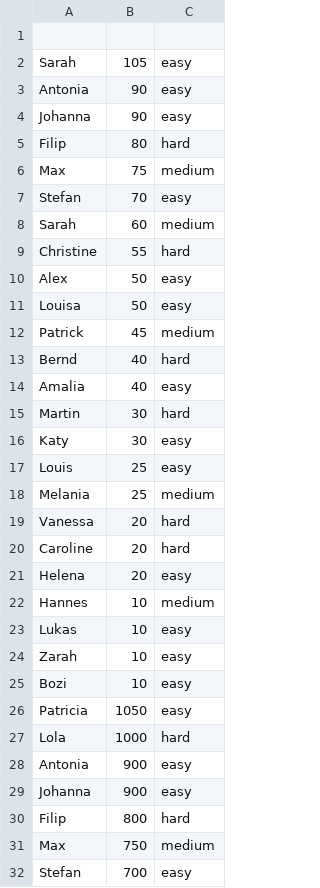
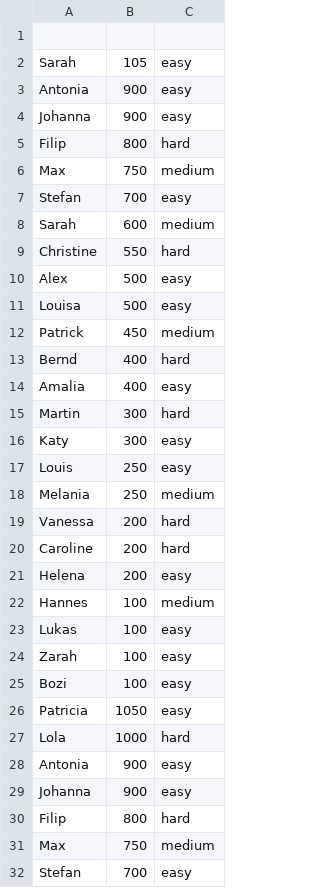
Before and after one commit to 53-50/QuizApp, a CSV file: data/highscore_data.csv, drawn as a sheet; only a part is shown.

Commit message:
Commit Update Highscore List

```diff
--- a/data/highscore_data.csv
+++ b/data/highscore_data.csv
@@ -2,25 +2,25 @@
 Sarah;105;easy
-Antonia;90;easy
-Johanna;90;easy
-Filip;80;hard
-Max;75;medium
-Stefan;70;easy
-Sarah;60;medium
-Christine;55;hard
-Alex;50;easy
-Louisa;50;easy
-Patrick;45;medium
-Bernd;40;hard
-Amalia;40;easy
-Martin;30;hard
-Katy;30;easy
-Louis;25;easy
-Melania;25;medium
-Vanessa;20;hard
-Caroline;20;hard
-Helena;20;easy
-Hannes;10;medium
-Lukas;10;easy
-Zarah;10;easy
-Bozi;10;easy
+Antonia;900;easy
+Johanna;900;easy
+Filip;800;hard
+Max;750;medium
+Stefan;700;easy
+Sarah;600;medium
+Christine;550;hard
+Alex;500;easy
+Louisa;500;easy
+Patrick;450;medium
+Bernd;400;hard
+Amalia;400;easy
+Martin;300;hard
+Katy;300;easy
+Louis;250;easy
+Melania;250;medium
+Vanessa;200;hard
+Caroline;200;hard
+Helena;200;easy
+Hannes;100;medium
+Lukas;100;easy
+Zarah;100;easy
+Bozi;100;easy
 Patricia;1050;easy
```
